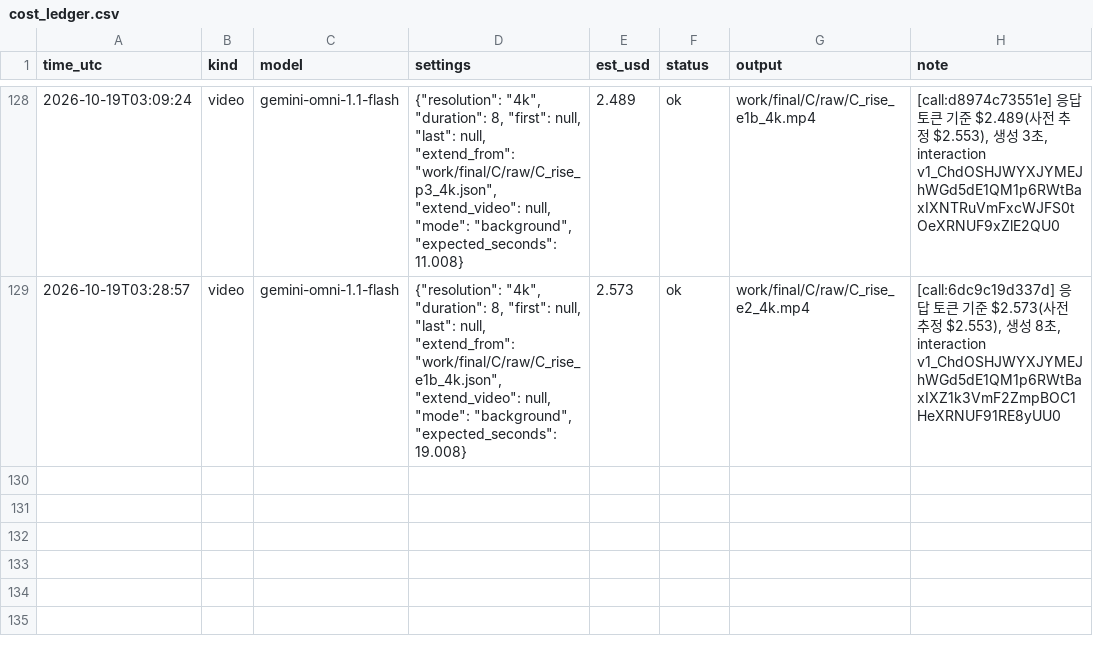
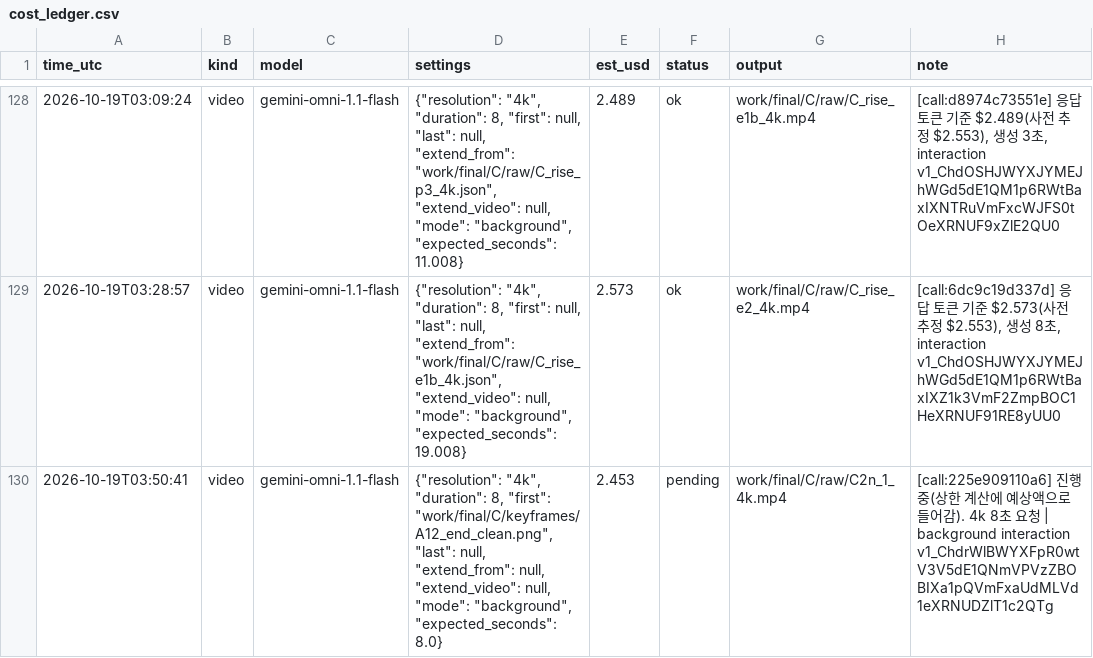
Before and after one commit to lkhh0408/lgh9766, a CSV file: work/cost_ledger.csv, drawn as a sheet; only a part is shown, gaps mark what is left out; the diff names each change by its address in the sheet, - before the commit and + after, or states it on an @@ line.

```diff
--- a/work/cost_ledger.csv
+++ b/work/cost_ledger.csv
+row 130: 2026-10-19T03:50:41 | video | gemini-omni-1.1-flash | {"resolution": "4k", "duration": 8, "first": "work/final/C/keyframes/A12_end_clean.png", "last": null, "extend_from": null, "extend_video": null, "mode": "background", "expected_seconds": 8.0} | 2.453 | pending | work/final/C/raw/C2n_1_4k.mp4 | [call:225e909110a6] 진행 중(상한 계산에 예상액으로 들어감). 4k 8초 요청 | background interaction v1_ChdrWlBWYXFpR0wtV3V5dE1QNmVPVzZBOBIXa1pQVmFxaUdMLVd1eXRNUDZlT1c2QTg
```
Also changed, not shown: 15 other files.
